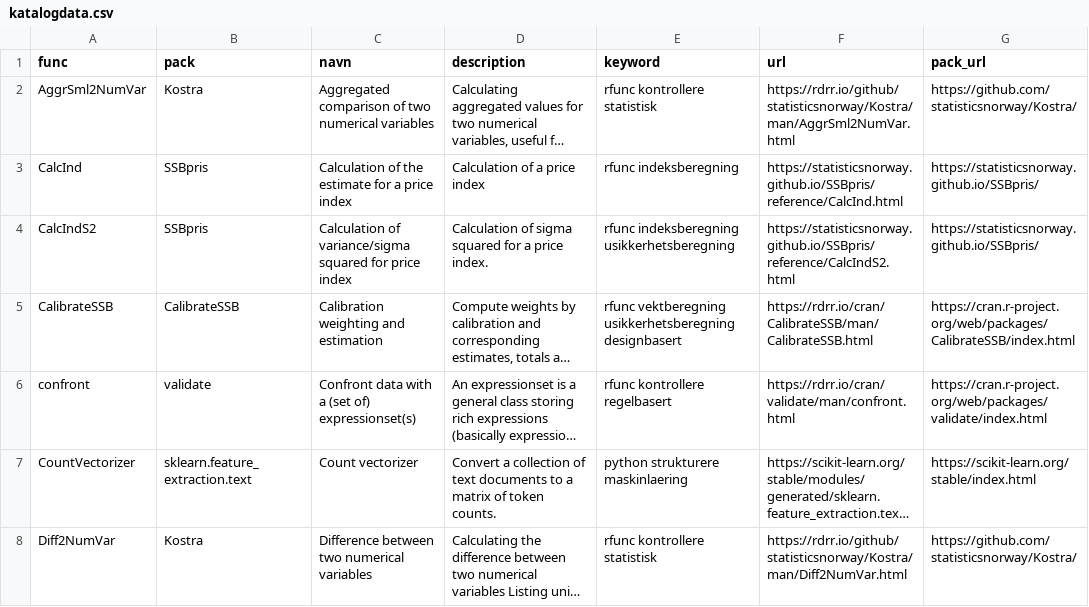
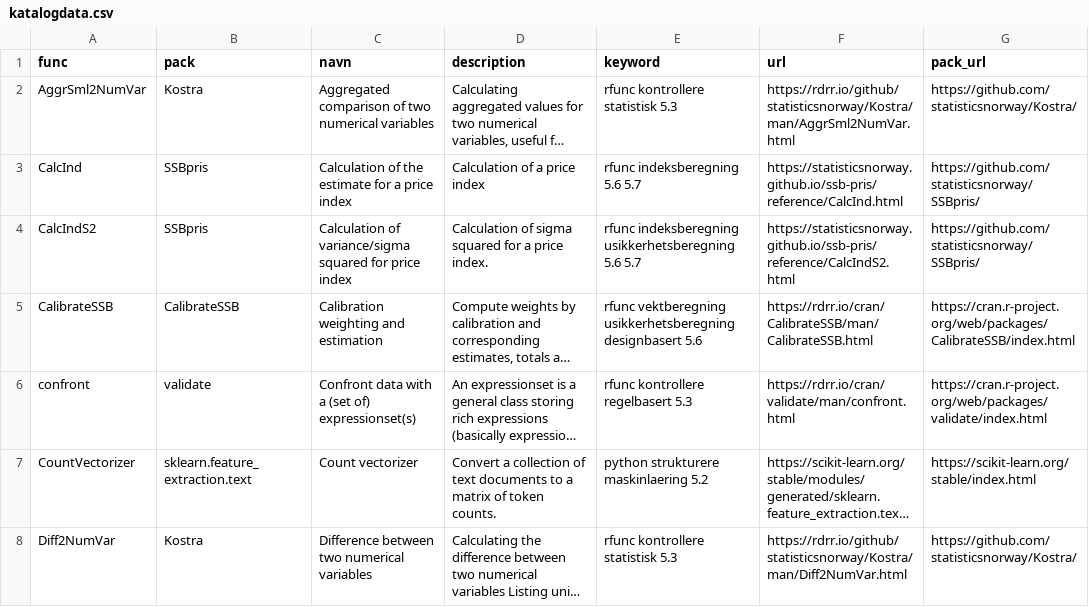
Before and after one commit to statisticsnorway/ssb-metodebiblioteket, a CSV file: data/katalogdata.csv, drawn as a sheet; only a part is shown; long unchanged cells end in …; the diff covers the shown part only; the diff names each change by its address in the sheet, - before the commit and + after, or states it on an @@ line.

Commit message:
Added prosessmodel keywords.

```diff
--- a/data/katalogdata.csv
+++ b/data/katalogdata.csv
-E2 (keyword): rfunc kontrollere statistisk
+E2 (keyword): rfunc kontrollere statistisk 5.3
-E3 (keyword): rfunc indeksberegning
+E3 (keyword): rfunc indeksberegning 5.6 5.7
-F3 (url): https://statisticsnorway.github.io/SSBpris/reference/CalcInd.html
+F3 (url): https://statisticsnorway.github.io/ssb-pris/reference/CalcInd.html
-G3:G4 (pack_url): https://statisticsnorway.github.io/SSBpris/
+G3:G4 (pack_url): https://github.com/statisticsnorway/SSBpris/
-E4 (keyword): …indeksberegning usikkerhetsberegning
+E4 (keyword): …indeksberegning usikkerhetsberegning 5.6 5.7
-F4 (url): https://statisticsnorway.github.io/SSBpris/reference/CalcIndS2.html
+F4 (url): https://statisticsnorway.github.io/ssb-pris/reference/CalcIndS2.html
-E5 (keyword): …usikkerhetsberegning designbasert
+E5 (keyword): …usikkerhetsberegning designbasert 5.6
-E6 (keyword): rfunc kontrollere regelbasert
+E6 (keyword): rfunc kontrollere regelbasert 5.3
-E7 (keyword): python strukturere maskinlaering
+E7 (keyword): python strukturere maskinlaering 5.2
-E8 (keyword): rfunc kontrollere statistisk
+E8 (keyword): rfunc kontrollere statistisk 5.3
```
Also changed, not shown: 7 added rows and 32 edited cells elsewhere in this file.
